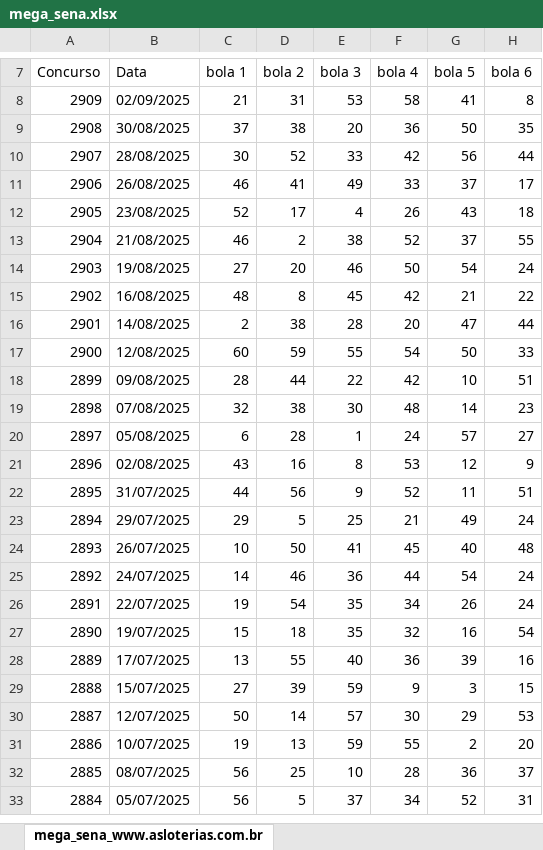
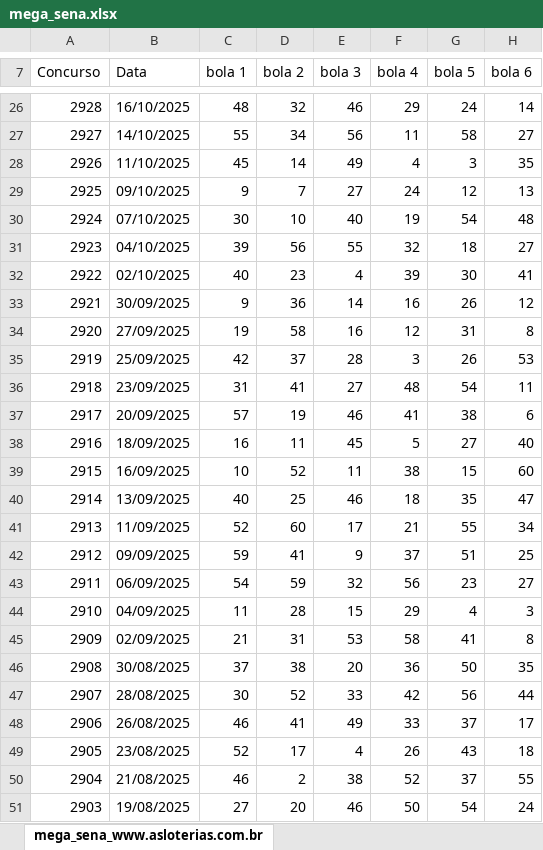
Before and after one commit to DanielBarbieri21/Treino_Loterias, an Excel workbook: Mega_Sena/mega_sena.xlsx, sheet mega_sena_www.asloterias.com.br, drawn as a sheet; only a part is shown, gaps mark what is left out; the shorter side is filled out with more unchanged rows; values as stored, in another font and other column widths than the file's, no borders; the diff covers the shown part only; the diff names each change by its address in the sheet, - before the commit and + after, or states it on an @@ line.

```diff
--- a/Mega_Sena/mega_sena.xlsx (sheet mega_sena_www.asloterias.com.br)
+++ b/Mega_Sena/mega_sena.xlsx (sheet mega_sena_www.asloterias.com.br)
+row 26: 2928 | 16/10/2025 | 48 | 32 | 46 | 29 | 24 | 14
+row 27: 2927 | 14/10/2025 | 55 | 34 | 56 | 11 | 58 | 27
+row 28: 2926 | 11/10/2025 | 45 | 14 | 49 | 4 | 3 | 35
+row 29: 2925 | 09/10/2025 | 9 | 7 | 27 | 24 | 12 | 13
+row 30: 2924 | 07/10/2025 | 30 | 10 | 40 | 19 | 54 | 48
+row 31: 2923 | 04/10/2025 | 39 | 56 | 55 | 32 | 18 | 27
+row 32: 2922 | 02/10/2025 | 40 | 23 | 4 | 39 | 30 | 41
+row 33: 2921 | 30/09/2025 | 9 | 36 | 14 | 16 | 26 | 12
+row 34: 2920 | 27/09/2025 | 19 | 58 | 16 | 12 | 31 | 8
+row 35: 2919 | 25/09/2025 | 42 | 37 | 28 | 3 | 26 | 53
+row 36: 2918 | 23/09/2025 | 31 | 41 | 27 | 48 | 54 | 11
+row 37: 2917 | 20/09/2025 | 57 | 19 | 46 | 41 | 38 | 6
+row 38: 2916 | 18/09/2025 | 16 | 11 | 45 | 5 | 27 | 40
+row 39: 2915 | 16/09/2025 | 10 | 52 | 11 | 38 | 15 | 60
+row 40: 2914 | 13/09/2025 | 40 | 25 | 46 | 18 | 35 | 47
+row 41: 2913 | 11/09/2025 | 52 | 60 | 17 | 21 | 55 | 34
+row 42: 2912 | 09/09/2025 | 59 | 41 | 9 | 37 | 51 | 25
+row 43: 2911 | 06/09/2025 | 54 | 59 | 32 | 56 | 23 | 27
+row 44: 2910 | 04/09/2025 | 11 | 28 | 15 | 29 | 4 | 3
```
Also changed, not shown: 18 added rows and 1 edited cell elsewhere in this sheet, 6 other files.
